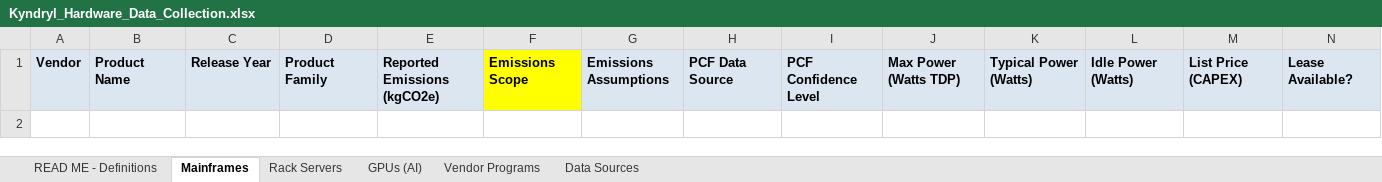
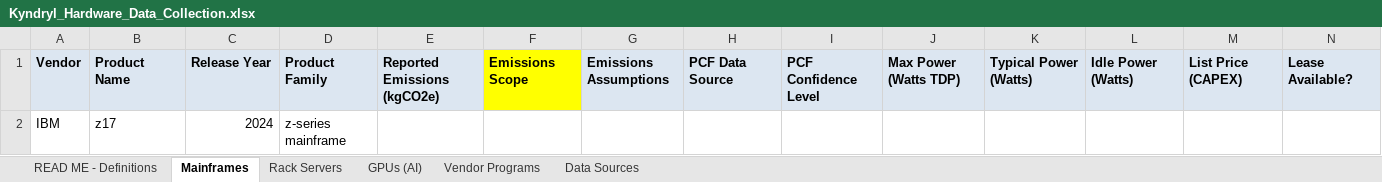
Before and after one commit to dbchristenson/kyndryl-factbase, an Excel workbook: app/db/Kyndryl_Hardware_Data_Collection.xlsx, sheet Mainframes, drawn as a sheet; only a part is shown; values as stored, in another font and other column widths than the file's, no borders; rows hold the shown columns only; the diff names each change by its address in the sheet, - before the commit and + after, or states it on an @@ line.

```diff
--- a/app/db/Kyndryl_Hardware_Data_Collection.xlsx (sheet Mainframes)
+++ b/app/db/Kyndryl_Hardware_Data_Collection.xlsx (sheet Mainframes)
+row 2: IBM | z17 | 2024 | z-series mainframe
```
Also changed, not shown: 39 other files.
